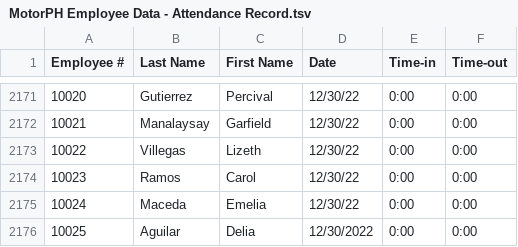
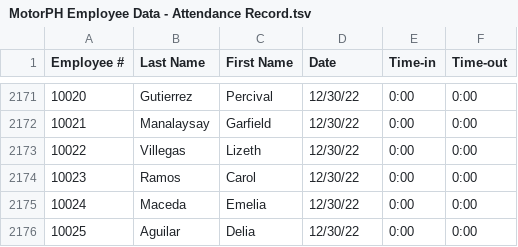
Before and after one commit to Mapua-Malayan-Digital-College/motorph-hris-group-abejo-1, a TSV file: src/main/resources/tsv/MotorPH Employee Data - Attendance Record.tsv, drawn as a sheet; only a part is shown, gaps mark what is left out.

```diff
--- a/src/main/resources/tsv/MotorPH Employee Data - Attendance Record.tsv
+++ b/src/main/resources/tsv/MotorPH Employee Data - Attendance Record.tsv
@@ -2175,2 +2175,2 @@ Employee #	Last Name	First Name	Date	Time-in	Time-out
 10024	Maceda	Emelia 	12/30/22	0:00	0:00
-10025	Aguilar	Delia 	12/30/2022	0:00	0:00
+10025	Aguilar	Delia 	12/30/22	0:00	0:00
```
Also changed, not shown: src/main/resources/tsv/MotorPH Employee Data - Employee Details.tsv, 10 other files.
